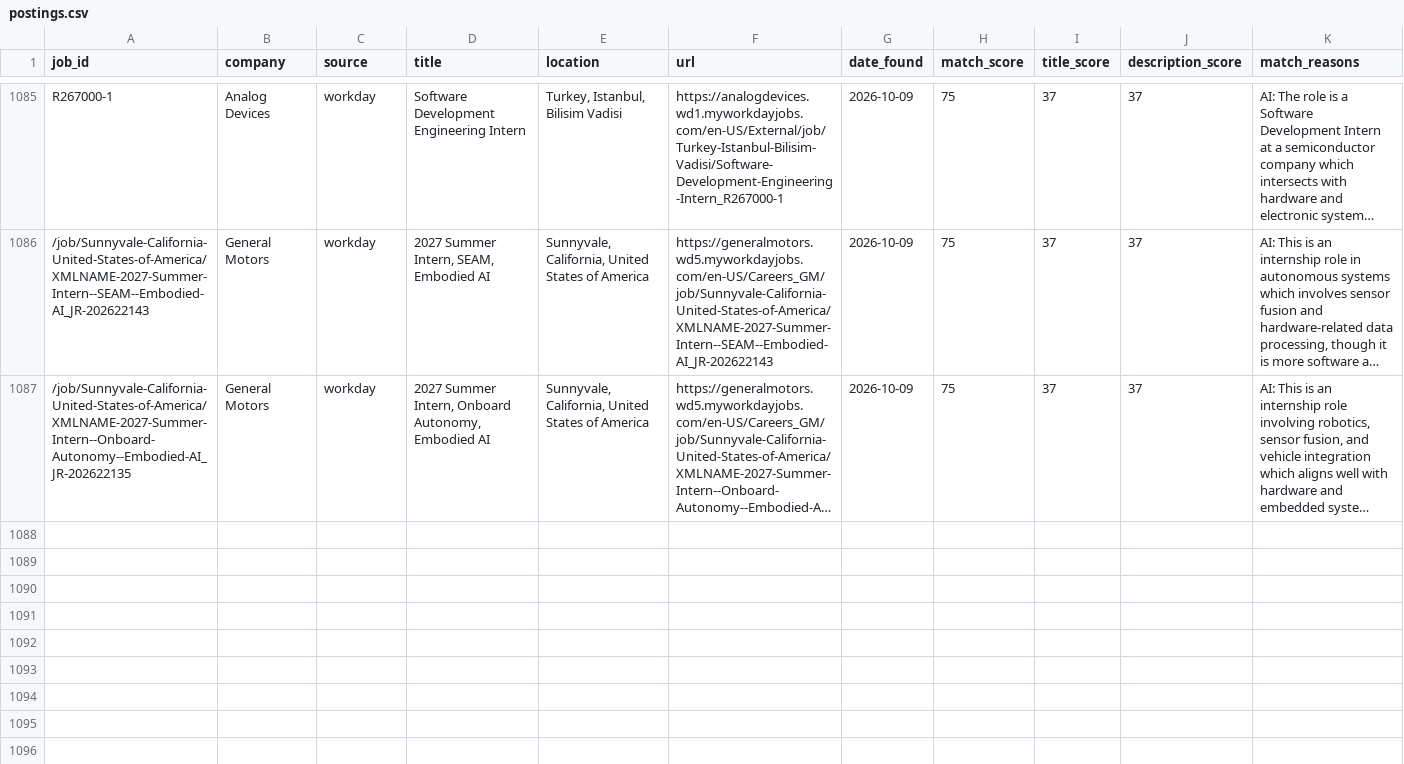
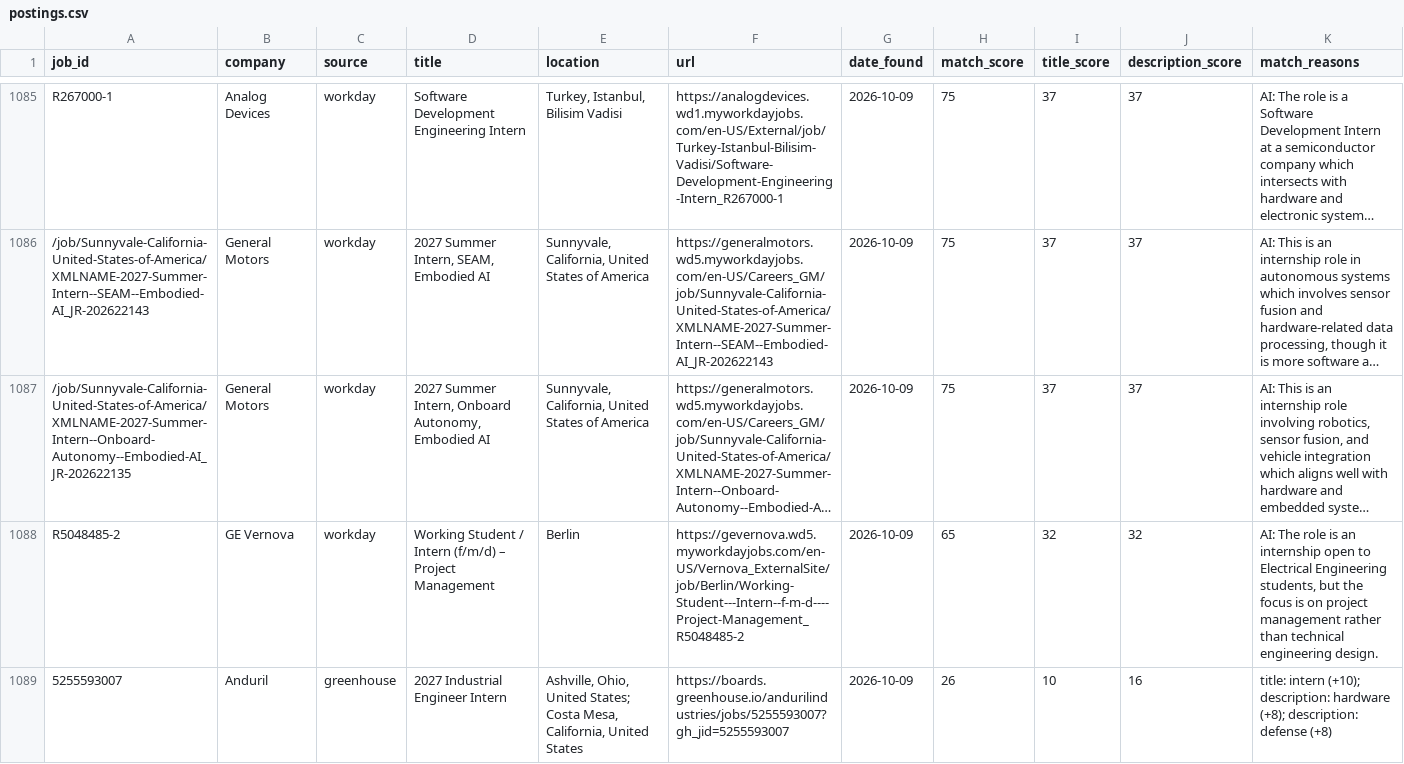
Before and after one commit to br-ndan/job-scraper, a CSV file: data/postings.csv, drawn as a sheet; only a part is shown, gaps mark what is left out; long unchanged cells end in …; the diff names each change by its address in the sheet, - before the commit and + after, or states it on an @@ line.

```diff
--- a/data/postings.csv
+++ b/data/postings.csv
+row 1088: R5048485-2 | GE Vernova | workday | Working Student / Intern (f/m/d) – Project Management | Berlin | https://gevernova.wd5.myworkdayjobs.com/en-US/Vernova_ExternalSite/job/Berlin/Working-Student---Intern--f-m-d----Project-Management_R5048485-2 | 2026-10-09 | 65 | 32 | 32 | AI: The role is an internship open to Electrical Engineering students, but the focus is on project management rather than technical engineering design.
+row 1089: 5255593007 | Anduril | greenhouse | 2027 Industrial Engineer Intern | Ashville, Ohio, United States; Costa Mesa, California, United States | https://boards.greenhouse.io/andurilindustries/jobs/5255593007?gh_jid=5255593007 | 2026-10-09 | 26 | 10 | 16 | title: intern (+10); description: hardware (+8); description: defense (+8)
```
